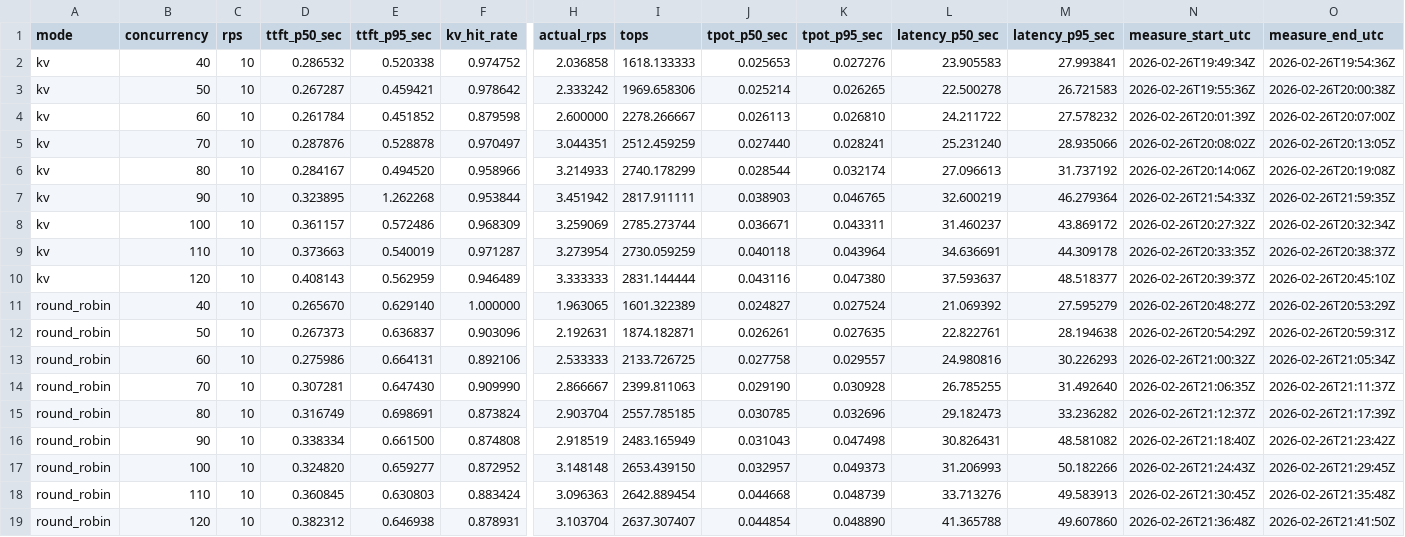
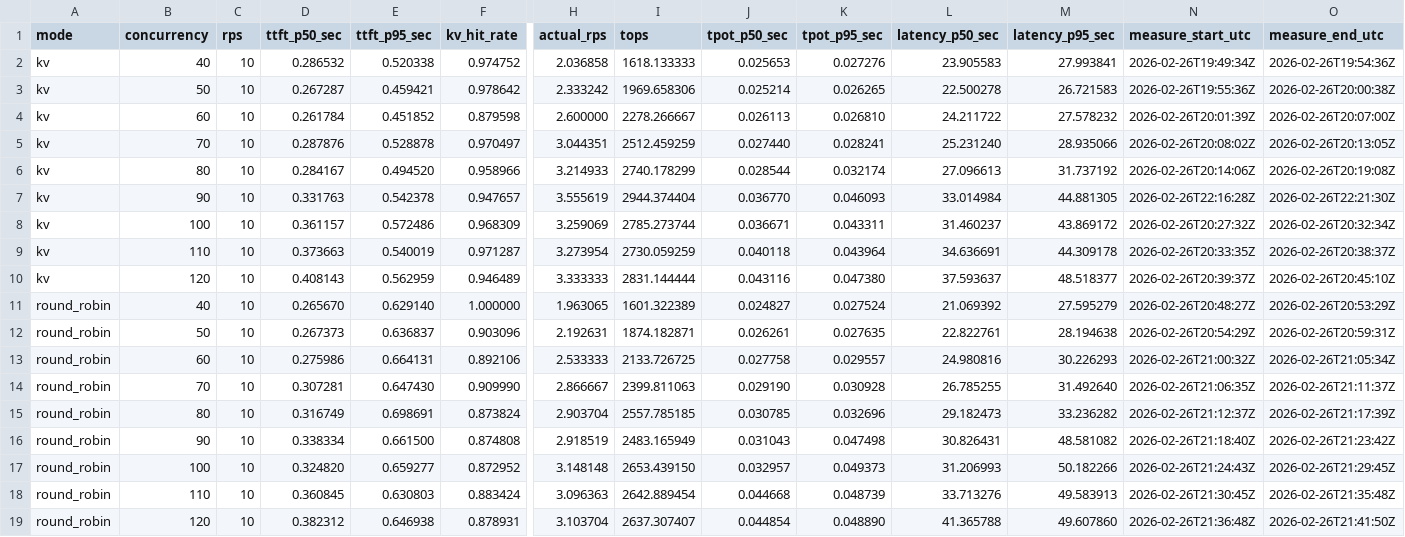
Before and after one commit to DO-Solutions/gtc-2026-doks, a TSV file: dev/benchmark-sweep-combined-20260226.tsv, drawn as a sheet; only a part is shown, gaps mark what is left out; the diff names each change by its address in the sheet, - before the commit and + after, or states it on an @@ line.

Commit message:
Rerun KV @ concurrency 90: TTFT p95 542ms, TOPS 2944
Previous run had cold-start spike (p95=1262ms). Clean rerun with warm
workers and fresh port-forwards: p50=332ms, p95=542ms — consistent
with neighboring concurrency levels.

```diff
--- a/dev/benchmark-sweep-combined-20260226.tsv
+++ b/dev/benchmark-sweep-combined-20260226.tsv
-D7 (ttft_p50_sec): 0.323895
+D7 (ttft_p50_sec): 0.331763
-E7 (ttft_p95_sec): 1.262268
+E7 (ttft_p95_sec): 0.542378
-F7 (kv_hit_rate): 0.953844
+F7 (kv_hit_rate): 0.947657
-H7 (actual_rps): 3.451942
+H7 (actual_rps): 3.555619
-I7 (tops): 2817.911111
+I7 (tops): 2944.374404
-J7 (tpot_p50_sec): 0.038903
+J7 (tpot_p50_sec): 0.036770
-K7 (tpot_p95_sec): 0.046765
+K7 (tpot_p95_sec): 0.046093
-L7 (latency_p50_sec): 32.600219
+L7 (latency_p50_sec): 33.014984
-M7 (latency_p95_sec): 46.279364
+M7 (latency_p95_sec): 44.881305
-N7 (measure_start_utc): 2026-02-26T21:54:33Z
+N7 (measure_start_utc): 2026-02-26T22:16:28Z
-O7 (measure_end_utc): 2026-02-26T21:59:35Z
+O7 (measure_end_utc): 2026-02-26T22:21:30Z
```
Also changed, not shown: 2 other files.
